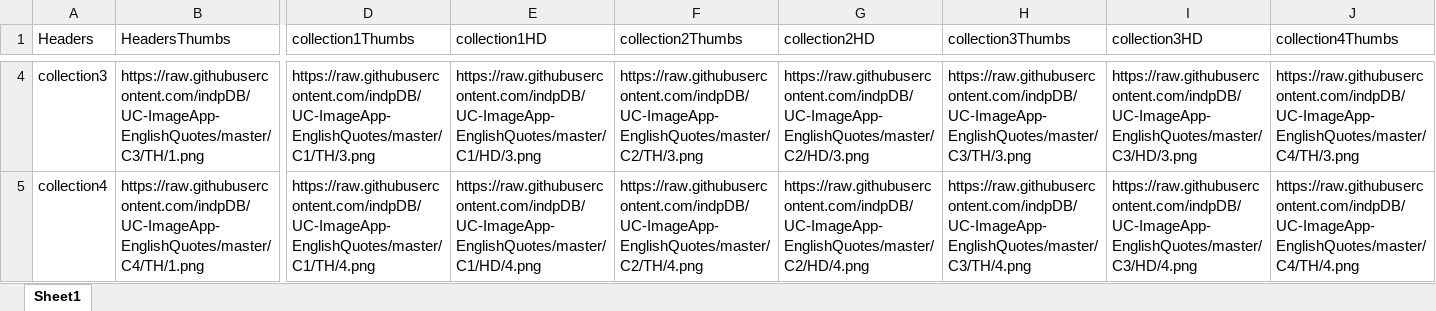
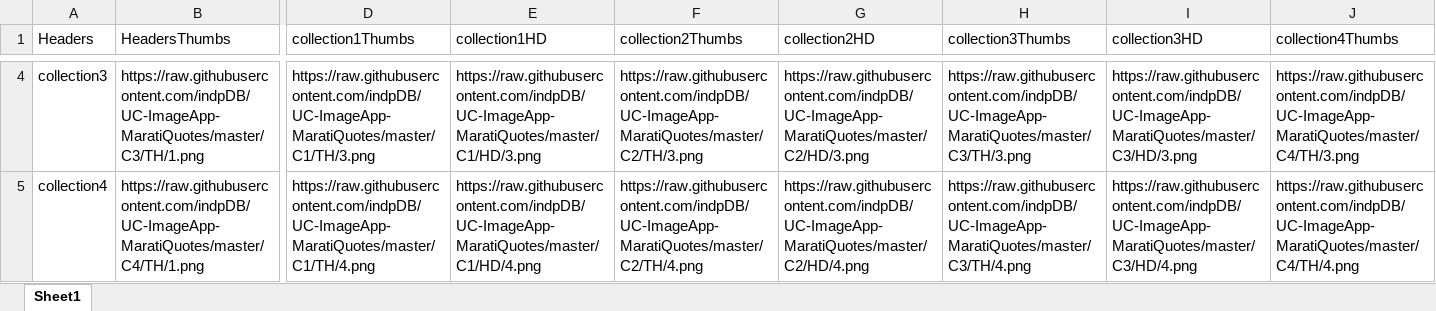
Before and after one commit to indpDB/UC-ImageApp-MaratiQuotes, an Excel workbook: DataBase.xlsx, sheet Sheet1, drawn as a sheet; only a part is shown, gaps mark what is left out; values as stored, in another font and other column widths than the file's, no borders; the diff covers the shown part only; the diff names each change by its address in the sheet, - before the commit and + after, or states it on an @@ line.

```diff
--- a/DataBase.xlsx (sheet Sheet1)
+++ b/DataBase.xlsx (sheet Sheet1)
-B4 (HeadersThumbs): https://raw.githubusercontent.com/indpDB/UC-ImageApp-EnglishQuotes/master/C3/TH/1.png
+B4 (HeadersThumbs): https://raw.githubusercontent.com/indpDB/UC-ImageApp-MaratiQuotes/master/C3/TH/1.png
-D4 (collection1Thumbs): https://raw.githubusercontent.com/indpDB/UC-ImageApp-EnglishQuotes/master/C1/TH/3.png
+D4 (collection1Thumbs): https://raw.githubusercontent.com/indpDB/UC-ImageApp-MaratiQuotes/master/C1/TH/3.png
-E4 (collection1HD): https://raw.githubusercontent.com/indpDB/UC-ImageApp-EnglishQuotes/master/C1/HD/3.png
+E4 (collection1HD): https://raw.githubusercontent.com/indpDB/UC-ImageApp-MaratiQuotes/master/C1/HD/3.png
-F4 (collection2Thumbs): https://raw.githubusercontent.com/indpDB/UC-ImageApp-EnglishQuotes/master/C2/TH/3.png
+F4 (collection2Thumbs): https://raw.githubusercontent.com/indpDB/UC-ImageApp-MaratiQuotes/master/C2/TH/3.png
-G4 (collection2HD): https://raw.githubusercontent.com/indpDB/UC-ImageApp-EnglishQuotes/master/C2/HD/3.png
+G4 (collection2HD): https://raw.githubusercontent.com/indpDB/UC-ImageApp-MaratiQuotes/master/C2/HD/3.png
-H4 (collection3Thumbs): https://raw.githubusercontent.com/indpDB/UC-ImageApp-EnglishQuotes/master/C3/TH/3.png
+H4 (collection3Thumbs): https://raw.githubusercontent.com/indpDB/UC-ImageApp-MaratiQuotes/master/C3/TH/3.png
-I4 (collection3HD): https://raw.githubusercontent.com/indpDB/UC-ImageApp-EnglishQuotes/master/C3/HD/3.png
+I4 (collection3HD): https://raw.githubusercontent.com/indpDB/UC-ImageApp-MaratiQuotes/master/C3/HD/3.png
-J4 (collection4Thumbs): https://raw.githubusercontent.com/indpDB/UC-ImageApp-EnglishQuotes/master/C4/TH/3.png
+J4 (collection4Thumbs): https://raw.githubusercontent.com/indpDB/UC-ImageApp-MaratiQuotes/master/C4/TH/3.png
-B5 (HeadersThumbs): https://raw.githubusercontent.com/indpDB/UC-ImageApp-EnglishQuotes/master/C4/TH/1.png
+B5 (HeadersThumbs): https://raw.githubusercontent.com/indpDB/UC-ImageApp-MaratiQuotes/master/C4/TH/1.png
-D5 (collection1Thumbs): https://raw.githubusercontent.com/indpDB/UC-ImageApp-EnglishQuotes/master/C1/TH/4.png
+D5 (collection1Thumbs): https://raw.githubusercontent.com/indpDB/UC-ImageApp-MaratiQuotes/master/C1/TH/4.png
-E5 (collection1HD): https://raw.githubusercontent.com/indpDB/UC-ImageApp-EnglishQuotes/master/C1/HD/4.png
+E5 (collection1HD): https://raw.githubusercontent.com/indpDB/UC-ImageApp-MaratiQuotes/master/C1/HD/4.png
-F5 (collection2Thumbs): https://raw.githubusercontent.com/indpDB/UC-ImageApp-EnglishQuotes/master/C2/TH/4.png
+F5 (collection2Thumbs): https://raw.githubusercontent.com/indpDB/UC-ImageApp-MaratiQuotes/master/C2/TH/4.png
-G5 (collection2HD): https://raw.githubusercontent.com/indpDB/UC-ImageApp-EnglishQuotes/master/C2/HD/4.png
+G5 (collection2HD): https://raw.githubusercontent.com/indpDB/UC-ImageApp-MaratiQuotes/master/C2/HD/4.png
-H5 (collection3Thumbs): https://raw.githubusercontent.com/indpDB/UC-ImageApp-EnglishQuotes/master/C3/TH/4.png
+H5 (collection3Thumbs): https://raw.githubusercontent.com/indpDB/UC-ImageApp-MaratiQuotes/master/C3/TH/4.png
-I5 (collection3HD): https://raw.githubusercontent.com/indpDB/UC-ImageApp-EnglishQuotes/master/C3/HD/4.png
+I5 (collection3HD): https://raw.githubusercontent.com/indpDB/UC-ImageApp-MaratiQuotes/master/C3/HD/4.png
-J5 (collection4Thumbs): https://raw.githubusercontent.com/indpDB/UC-ImageApp-EnglishQuotes/master/C4/TH/4.png
+J5 (collection4Thumbs): https://raw.githubusercontent.com/indpDB/UC-ImageApp-MaratiQuotes/master/C4/TH/4.png
```
Also changed, not shown: 994 edited cells elsewhere in this sheet, 2 other files.
